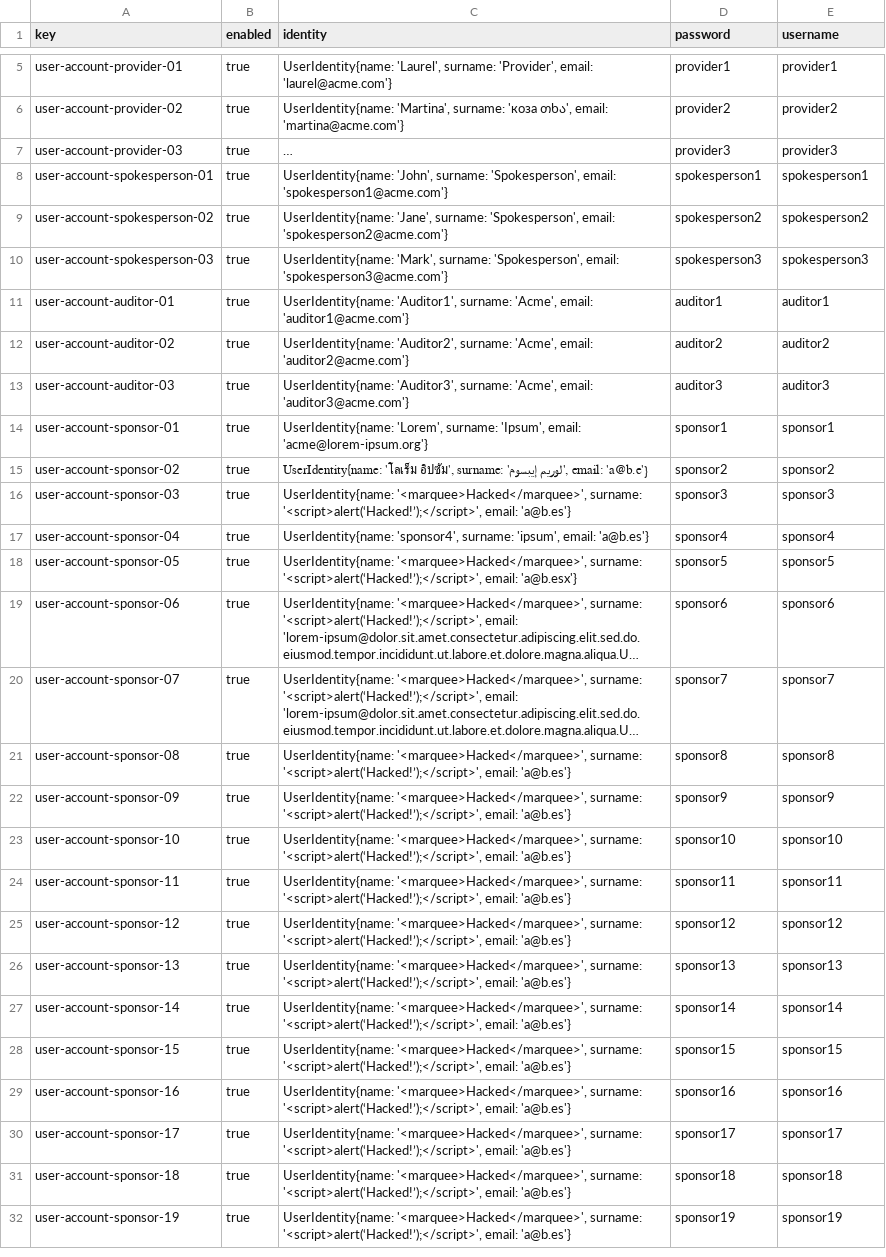
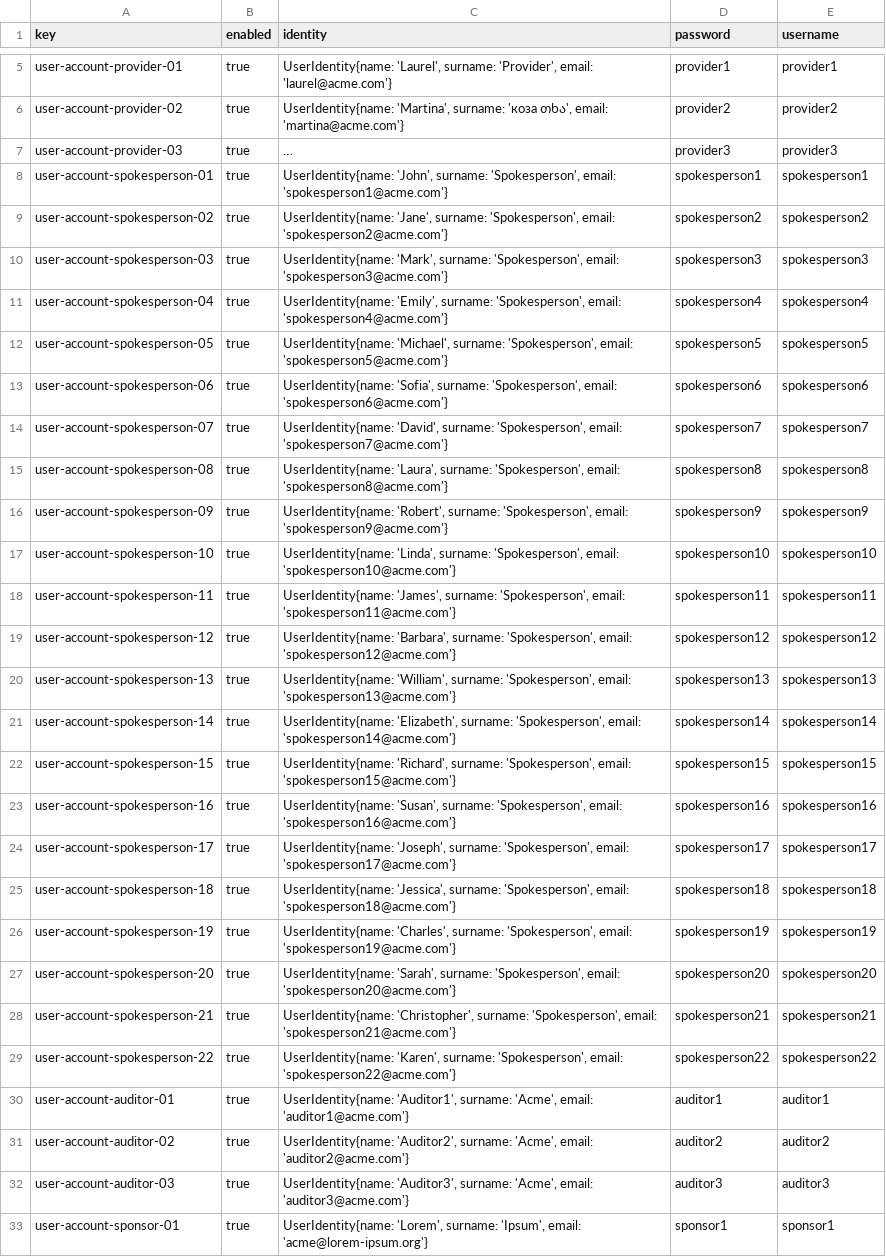
Before and after one commit to G063/Acme-Starters-C, a CSV file: src/main/resources/WEB-INF/data/sample/batch-01/user-account.csv, drawn as a sheet; only a part is shown, gaps mark what is left out; the shorter side is filled out with more unchanged rows; long unchanged cells end in …; the diff names each change by its address in the sheet, - before the commit and + after, or states it on an @@ line.

```diff
--- a/src/main/resources/WEB-INF/data/sample/batch-01/user-account.csv
+++ b/src/main/resources/WEB-INF/data/sample/batch-01/user-account.csv
+row 11: user-account-spokesperson-04 | true | UserIdentity{name: 'Emily', surname: 'Spokesperson', email: 'spokesperson4@acme.com'} | spokesperson4 | spokesperson4
+row 12: user-account-spokesperson-05 | true | UserIdentity{name: 'Michael', surname: 'Spokesperson', email: 'spokesperson5@acme.com'} | spokesperson5 | spokesperson5
+row 13: user-account-spokesperson-06 | true | UserIdentity{name: 'Sofia', surname: 'Spokesperson', email: 'spokesperson6@acme.com'} | spokesperson6 | spokesperson6
+row 14: user-account-spokesperson-07 | true | UserIdentity{name: 'David', surname: 'Spokesperson', email: 'spokesperson7@acme.com'} | spokesperson7 | spokesperson7
+row 15: user-account-spokesperson-08 | true | UserIdentity{name: 'Laura', surname: 'Spokesperson', email: 'spokesperson8@acme.com'} | spokesperson8 | spokesperson8
+row 16: user-account-spokesperson-09 | true | UserIdentity{name: 'Robert', surname: 'Spokesperson', email: 'spokesperson9@acme.com'} | spokesperson9 | spokesperson9
+row 17: user-account-spokesperson-10 | true | UserIdentity{name: 'Linda', surname: 'Spokesperson', email: 'spokesperson10@acme.com'} | spokesperson10 | spokesperson10
+row 18: user-account-spokesperson-11 | true | UserIdentity{name: 'James', surname: 'Spokesperson', email: 'spokesperson11@acme.com'} | spokesperson11 | spokesperson11
+row 19: user-account-spokesperson-12 | true | UserIdentity{name: 'Barbara', surname: 'Spokesperson', email: 'spokesperson12@acme.com'} | spokesperson12 | spokesperson12
+row 20: user-account-spokesperson-13 | true | UserIdentity{name: 'William', surname: 'Spokesperson', email: 'spokesperson13@acme.com'} | spokesperson13 | spokesperson13
+row 21: user-account-spokesperson-14 | true | UserIdentity{name: 'Elizabeth', surname: 'Spokesperson', email: 'spokesperson14@acme.com'} | spokesperson14 | spokesperson14
+row 22: user-account-spokesperson-15 | true | UserIdentity{name: 'Richard', surname: 'Spokesperson', email: 'spokesperson15@acme.com'} | spokesperson15 | spokesperson15
+row 23: user-account-spokesperson-16 | true | UserIdentity{name: 'Susan', surname: 'Spokesperson', email: 'spokesperson16@acme.com'} | spokesperson16 | spokesperson16
+row 24: user-account-spokesperson-17 | true | UserIdentity{name: 'Joseph', surname: 'Spokesperson', email: 'spokesperson17@acme.com'} | spokesperson17 | spokesperson17
+row 25: user-account-spokesperson-18 | true | UserIdentity{name: 'Jessica', surname: 'Spokesperson', email: 'spokesperson18@acme.com'} | spokesperson18 | spokesperson18
+row 26: user-account-spokesperson-19 | true | UserIdentity{name: 'Charles', surname: 'Spokesperson', email: 'spokesperson19@acme.com'} | spokesperson19 | spokesperson19
+row 27: user-account-spokesperson-20 | true | UserIdentity{name: 'Sarah', surname: 'Spokesperson', email: 'spokesperson20@acme.com'} | spokesperson20 | spokesperson20
+row 28: user-account-spokesperson-21 | true | UserIdentity{name: 'Christopher', surname: 'Spokesperson', email: 'spokesperson21@acme.com'} | spokesperson21 | spokesperson21
+row 29: user-account-spokesperson-22 | true | UserIdentity{name: 'Karen', surname: 'Spokesperson', email: 'spokesperson22@acme.com'} | spokesperson22 | spokesperson22
```
Also changed, not shown: src/main/resources/WEB-INF/data/errata/batch-01/milestone.csv, src/main/resources/WEB-INF/data/errata/batch-01/spokesperson.csv, 12 other files.
